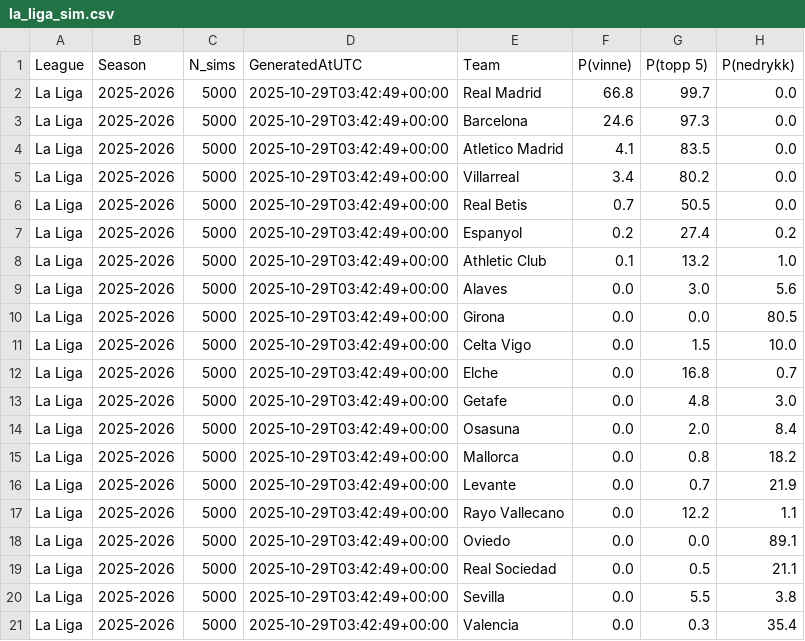
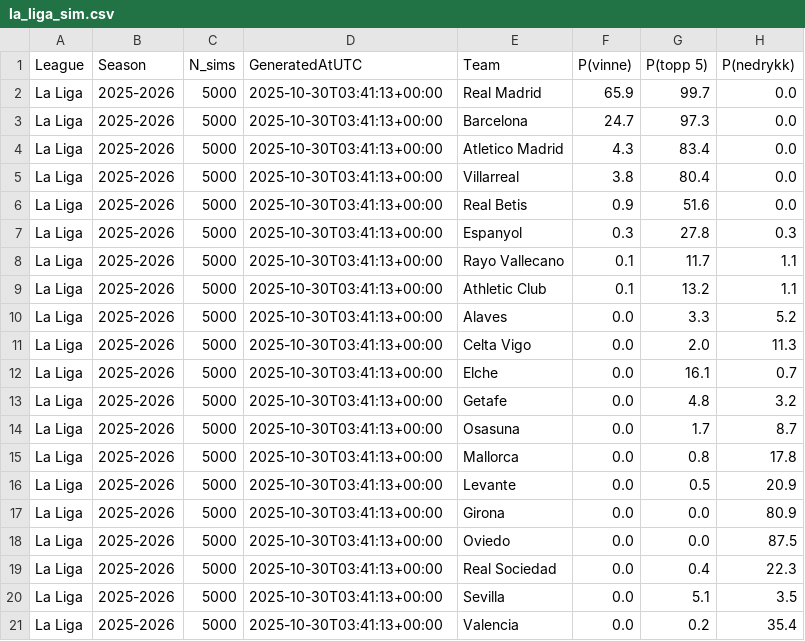
Before and after one commit to SindreUlsaker/Football_prediction, a CSV file: data/processed/simulations/la_liga_sim.csv, drawn as a sheet.

```diff
--- a/data/processed/simulations/la_liga_sim.csv
+++ b/data/processed/simulations/la_liga_sim.csv
@@ -1,21 +1,21 @@
 League,Season,N_sims,GeneratedAtUTC,Team,P(vinne),P(topp 5),P(nedrykk)
-La Liga,2025-2026,5000,2025-10-29T03:42:49+00:00,Real Madrid,66.8,99.7,0.0
-La Liga,2025-2026,5000,2025-10-29T03:42:49+00:00,Barcelona,24.6,97.3,0.0
-La Liga,2025-2026,5000,2025-10-29T03:42:49+00:00,Atletico Madrid,4.1,83.5,0.0
-La Liga,2025-2026,5000,2025-10-29T03:42:49+00:00,Villarreal,3.4,80.2,0.0
-La Liga,2025-2026,5000,2025-10-29T03:42:49+00:00,Real Betis,0.7,50.5,0.0
-La Liga,2025-2026,5000,2025-10-29T03:42:49+00:00,Espanyol,0.2,27.4,0.2
-La Liga,2025-2026,5000,2025-10-29T03:42:49+00:00,Athletic Club,0.1,13.2,1.0
-La Liga,2025-2026,5000,2025-10-29T03:42:49+00:00,Alaves,0.0,3.0,5.6
-La Liga,2025-2026,5000,2025-10-29T03:42:49+00:00,Girona,0.0,0.0,80.5
-La Liga,2025-2026,5000,2025-10-29T03:42:49+00:00,Celta Vigo,0.0,1.5,10.0
-La Liga,2025-2026,5000,2025-10-29T03:42:49+00:00,Elche,0.0,16.8,0.7
-La Liga,2025-2026,5000,2025-10-29T03:42:49+00:00,Getafe,0.0,4.8,3.0
-La Liga,2025-2026,5000,2025-10-29T03:42:49+00:00,Osasuna,0.0,2.0,8.4
-La Liga,2025-2026,5000,2025-10-29T03:42:49+00:00,Mallorca,0.0,0.8,18.2
-La Liga,2025-2026,5000,2025-10-29T03:42:49+00:00,Levante,0.0,0.7,21.9
-La Liga,2025-2026,5000,2025-10-29T03:42:49+00:00,Rayo Vallecano,0.0,12.2,1.1
-La Liga,2025-2026,5000,2025-10-29T03:42:49+00:00,Oviedo,0.0,0.0,89.1
-La Liga,2025-2026,5000,2025-10-29T03:42:49+00:00,Real Sociedad,0.0,0.5,21.1
-La Liga,2025-2026,5000,2025-10-29T03:42:49+00:00,Sevilla,0.0,5.5,3.8
-La Liga,2025-2026,5000,2025-10-29T03:42:49+00:00,Valencia,0.0,0.3,35.4
+La Liga,2025-2026,5000,2025-10-30T03:41:13+00:00,Real Madrid,65.9,99.7,0.0
+La Liga,2025-2026,5000,2025-10-30T03:41:13+00:00,Barcelona,24.7,97.3,0.0
+La Liga,2025-2026,5000,2025-10-30T03:41:13+00:00,Atletico Madrid,4.3,83.4,0.0
+La Liga,2025-2026,5000,2025-10-30T03:41:13+00:00,Villarreal,3.8,80.4,0.0
+La Liga,2025-2026,5000,2025-10-30T03:41:13+00:00,Real Betis,0.9,51.6,0.0
+La Liga,2025-2026,5000,2025-10-30T03:41:13+00:00,Espanyol,0.3,27.8,0.3
+La Liga,2025-2026,5000,2025-10-30T03:41:13+00:00,Rayo Vallecano,0.1,11.7,1.1
+La Liga,2025-2026,5000,2025-10-30T03:41:13+00:00,Athletic Club,0.1,13.2,1.1
+La Liga,2025-2026,5000,2025-10-30T03:41:13+00:00,Alaves,0.0,3.3,5.2
+La Liga,2025-2026,5000,2025-10-30T03:41:13+00:00,Celta Vigo,0.0,2.0,11.3
+La Liga,2025-2026,5000,2025-10-30T03:41:13+00:00,Elche,0.0,16.1,0.7
+La Liga,2025-2026,5000,2025-10-30T03:41:13+00:00,Getafe,0.0,4.8,3.2
+La Liga,2025-2026,5000,2025-10-30T03:41:13+00:00,Osasuna,0.0,1.7,8.7
+La Liga,2025-2026,5000,2025-10-30T03:41:13+00:00,Mallorca,0.0,0.8,17.8
+La Liga,2025-2026,5000,2025-10-30T03:41:13+00:00,Levante,0.0,0.5,20.9
+La Liga,2025-2026,5000,2025-10-30T03:41:13+00:00,Girona,0.0,0.0,80.9
+La Liga,2025-2026,5000,2025-10-30T03:41:13+00:00,Oviedo,0.0,0.0,87.5
+La Liga,2025-2026,5000,2025-10-30T03:41:13+00:00,Real Sociedad,0.0,0.4,22.3
+La Liga,2025-2026,5000,2025-10-30T03:41:13+00:00,Sevilla,0.0,5.1,3.5
+La Liga,2025-2026,5000,2025-10-30T03:41:13+00:00,Valencia,0.0,0.2,35.4
```
Also changed, not shown: data/processed/simulations/bundesliga_sim.csv, data/processed/simulations/ligue_1_sim.csv, 2 other files.
